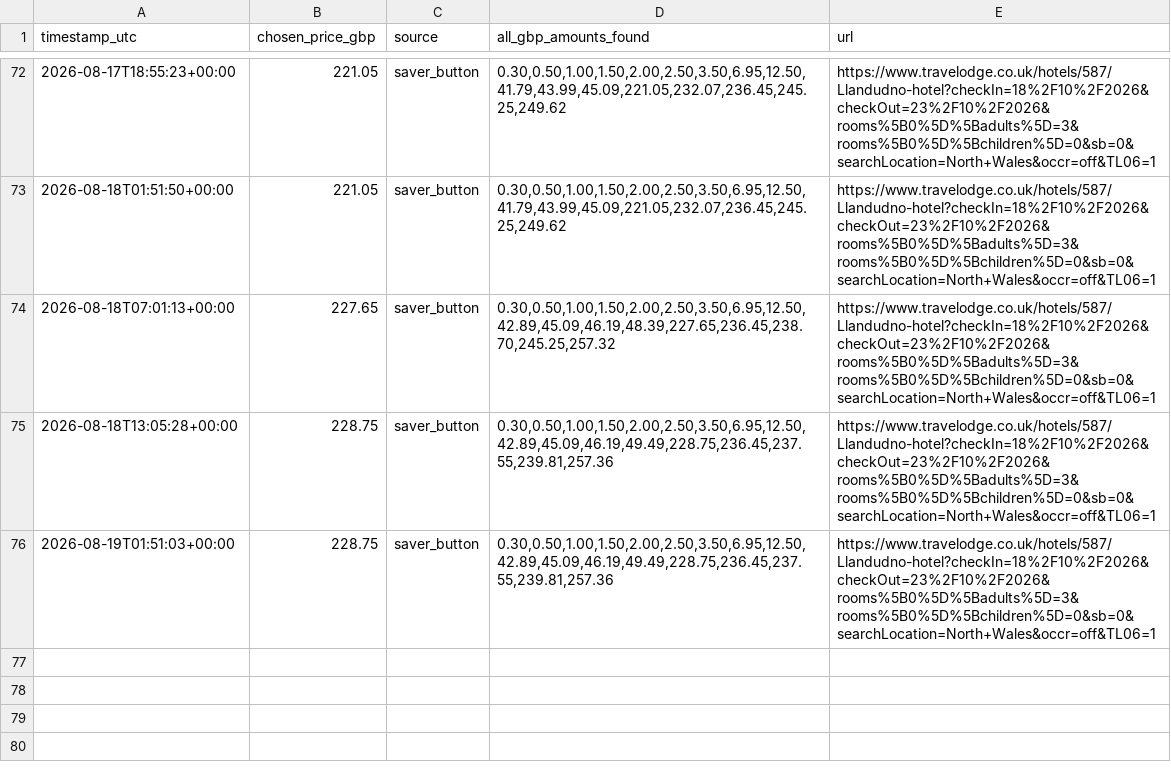
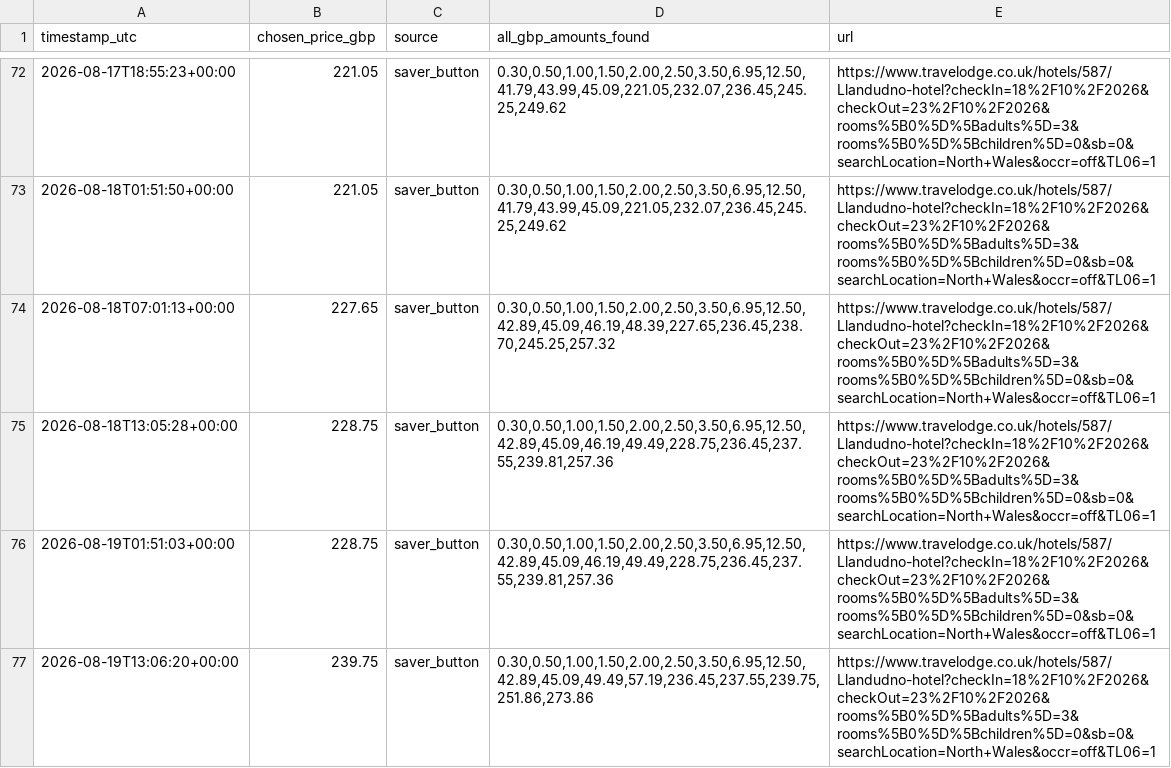
Before and after one commit to kosan9/hotel-price-monitor, a CSV file: history_travelodge_llandudno_oct_18_23.csv, drawn as a sheet; only a part is shown, gaps mark what is left out; the diff names each change by its address in the sheet, - before the commit and + after, or states it on an @@ line.

```diff
--- a/history_travelodge_llandudno_oct_18_23.csv
+++ b/history_travelodge_llandudno_oct_18_23.csv
+row 77: 2026-08-19T13:06:20+00:00 | 239.75 | saver_button | 0.30,0.50,1.00,1.50,2.00,2.50,3.50,6.95,12.50,42.89,45.09,49.49,57.19,236.45,237.55,239.75,251.86,273.86 | https://www.travelodge.co.uk/hotels/587/Llandudno-hotel?checkIn=18%2F10%2F2026&checkOut=23%2F10%2F2026&rooms%5B0%5D%5Badults%5D=3&rooms%5B0%5D%5Bchildren%5D=0&sb=0&searchLocation=North+Wales&occr=off&TL06=1
```
Also changed, not shown: history_travelodge_bournemouth_oct_18_23.csv, history_travelodge_colwyn_oct_18_23.csv, 5 other files.
